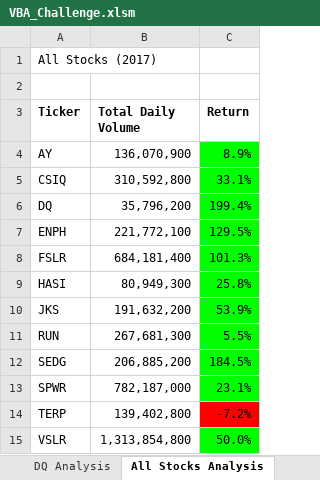
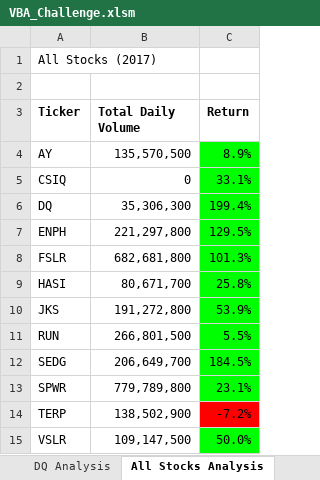
Before and after one commit to cflavallee/stock-analysis, an Excel workbook: VBA_Challenge.xlsm, sheet All Stocks Analysis, drawn as a sheet; values as stored, in another font and other column widths than the file's, no borders; charts and pictures not drawn; the diff names each change by its address in the sheet, - before the commit and + after, or states it on an @@ line.

```diff
--- a/VBA_Challenge.xlsm (sheet All Stocks Analysis)
+++ b/VBA_Challenge.xlsm (sheet All Stocks Analysis)
-B4 (Total Daily Volume): 136,070,900
+B4 (Total Daily Volume): 135,570,500
-B5 (Total Daily Volume): 310,592,800
+B5 (Total Daily Volume): 0
-B6 (Total Daily Volume): 35,796,200
+B6 (Total Daily Volume): 35,306,300
-B7 (Total Daily Volume): 221,772,100
+B7 (Total Daily Volume): 221,297,800
-B8 (Total Daily Volume): 684,181,400
+B8 (Total Daily Volume): 682,681,800
-B9 (Total Daily Volume): 80,949,300
+B9 (Total Daily Volume): 80,671,700
-B10 (Total Daily Volume): 191,632,200
+B10 (Total Daily Volume): 191,272,800
-B11 (Total Daily Volume): 267,681,300
+B11 (Total Daily Volume): 266,801,500
-B12 (Total Daily Volume): 206,885,200
+B12 (Total Daily Volume): 206,649,700
-B13 (Total Daily Volume): 782,187,000
+B13 (Total Daily Volume): 779,789,800
-B14 (Total Daily Volume): 139,402,800
+B14 (Total Daily Volume): 138,502,900
-B15 (Total Daily Volume): 1,313,854,800
+B15 (Total Daily Volume): 109,147,500
```
Also changed, not shown: 1 other file.
